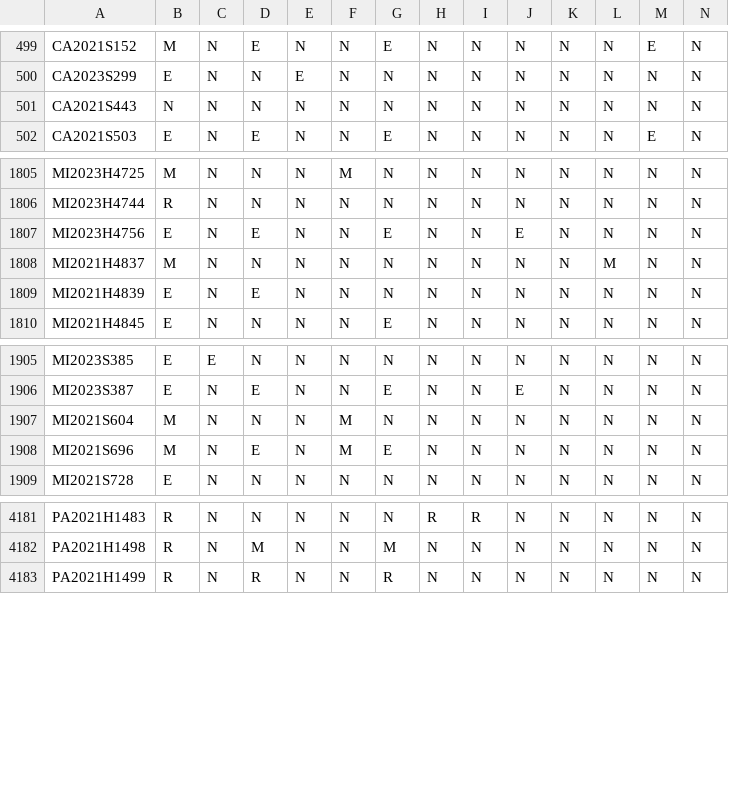
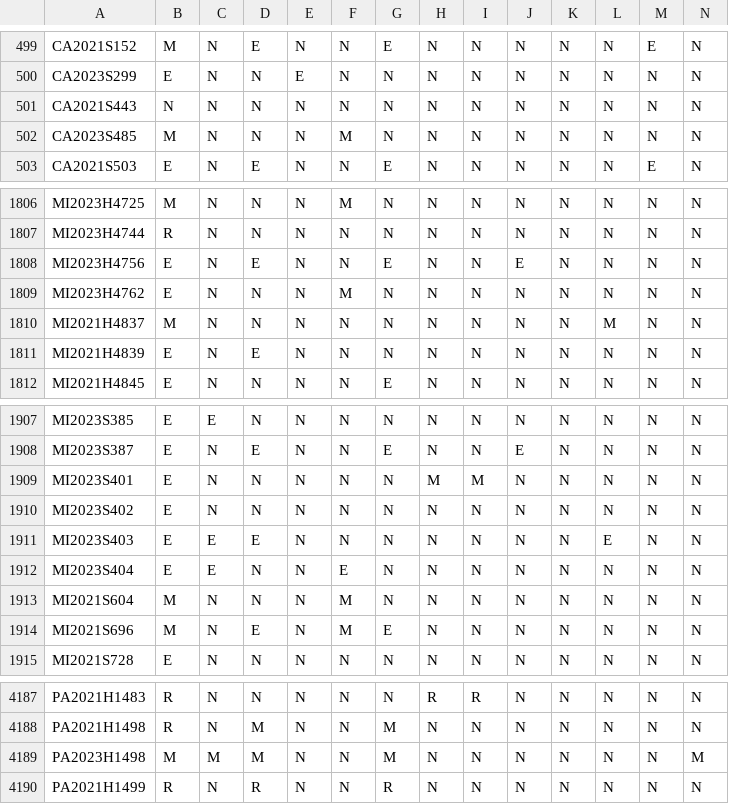
Before and after one commit to jloffredo2/state-elect-law-db, a CSV file: output/vrl_provisions.csv, drawn as a sheet; only a part is shown, gaps mark what is left out; rows hold the shown columns only; the diff names each change by its address in the sheet, - before the commit and + after, or states it on an @@ line.

```diff
--- a/output/vrl_provisions.csv
+++ b/output/vrl_provisions.csv
+row 502: CA2023S485 | M | N | N | N | M | N | N | N | N | N | N | N | N
+row 1809: MI2023H4762 | E | N | N | N | M | N | N | N | N | N | N | N | N
+row 1909: MI2023S401 | E | N | N | N | N | N | M | M | N | N | N | N | N
+row 1910: MI2023S402 | E | N | N | N | N | N | N | N | N | N | N | N | N
+row 1911: MI2023S403 | E | E | E | N | N | N | N | N | N | N | E | N | N
+row 1912: MI2023S404 | E | E | N | N | E | N | N | N | N | N | N | N | N
+row 4189: PA2023H1498 | M | M | M | N | N | M | N | N | N | N | N | N | M
```
Also changed, not shown: 4 other files.
